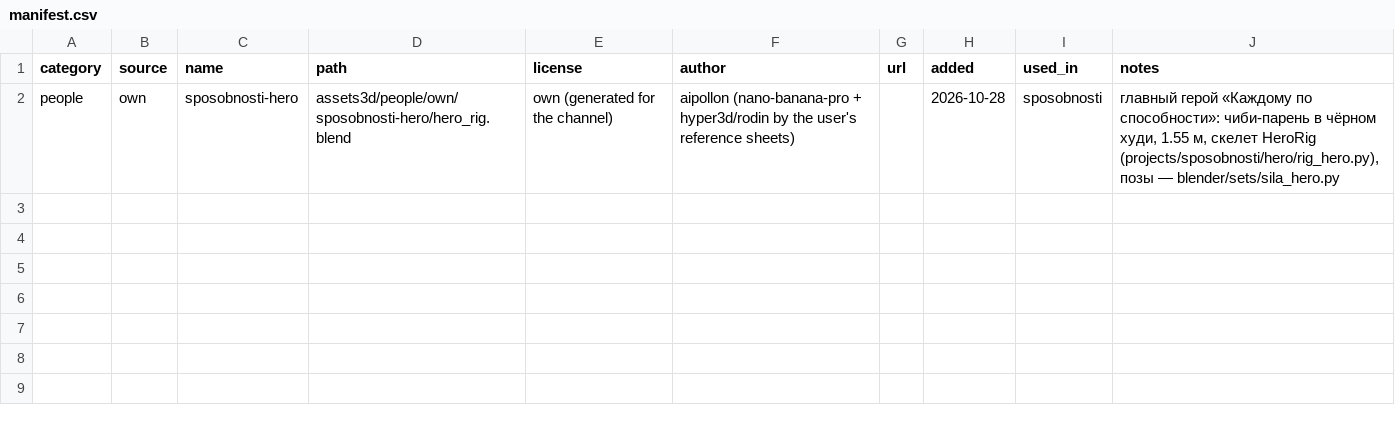
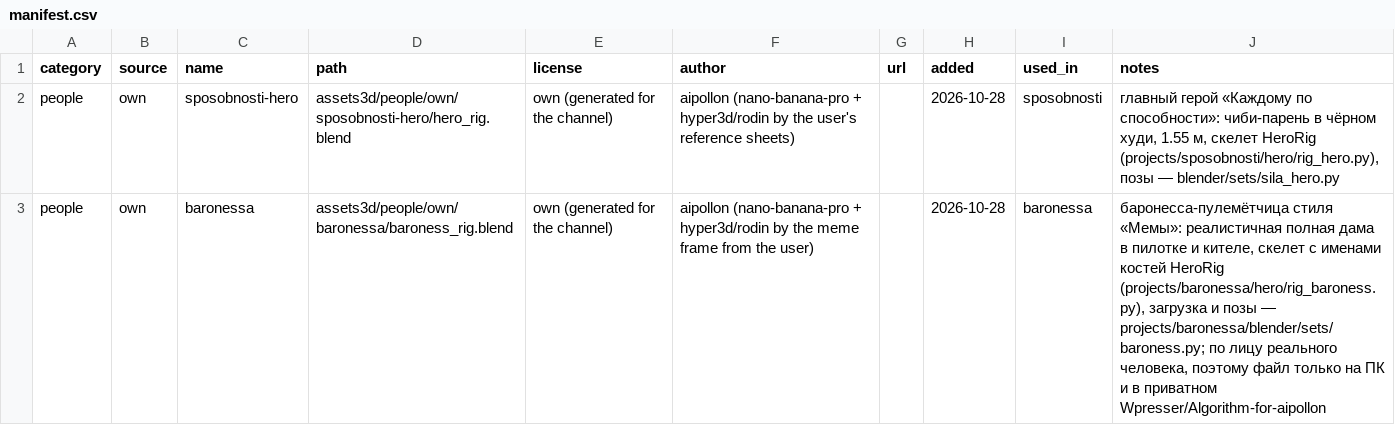
Before and after one commit to mishakablov-ops/filekinemabenzsn, a CSV file: assets3d/manifest.csv, drawn as a sheet.

```diff
--- a/assets3d/manifest.csv
+++ b/assets3d/manifest.csv
@@ -2 +2,2 @@ category,source,name,path,license,author,url,added,used_in,notes
 people,own,sposobnosti-hero,assets3d/people/own/sposobnosti-hero/hero_rig.blend,own (generated for the channel),aipollon (nano-banana-pro + hyper3d/rodin by the user's reference sheets),,2026-10-28,sposobnosti,"главный герой «Каждому по способности»: чиби-парень в чёрном худи, 1.55 м, скелет HeroRig (projects/sposobnosti/hero/rig_hero.py), позы — blender/sets/sila_hero.py"
+people,own,baronessa,assets3d/people/own/baronessa/baroness_rig.blend,own (generated for the channel),aipollon (nano-banana-pro + hyper3d/rodin by the meme frame from the user),,2026-10-28,baronessa,"баронесса-пулемётчица стиля «Мемы»: реалистичная полная дама в пилотке и кителе, скелет с именами костей HeroRig (projects/baronessa/hero/rig_baroness.py), загрузка и позы — projects/baronessa/blender/sets/baroness.py; по лицу реального человека, поэтому файл только на ПК и в приватном Wpresser/Algorithm-for-aipollon"
```
Also changed, not shown: 39 other files.
